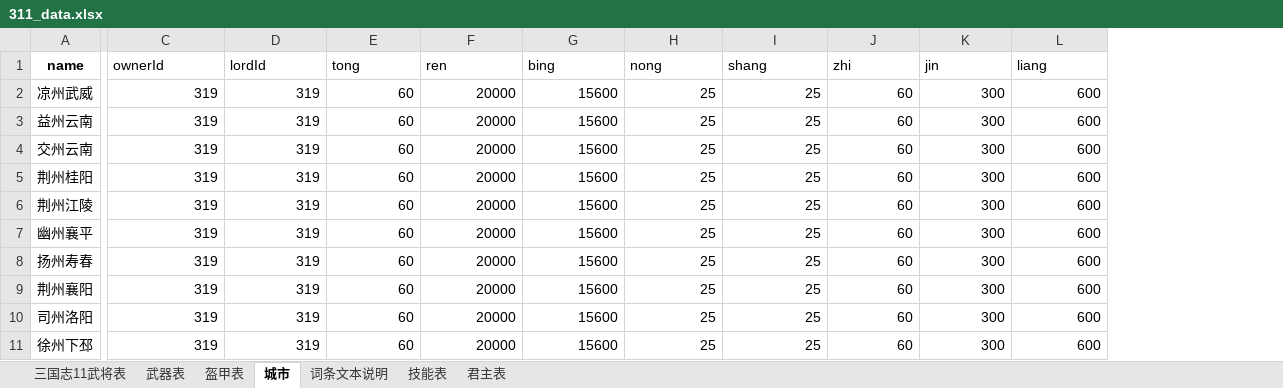
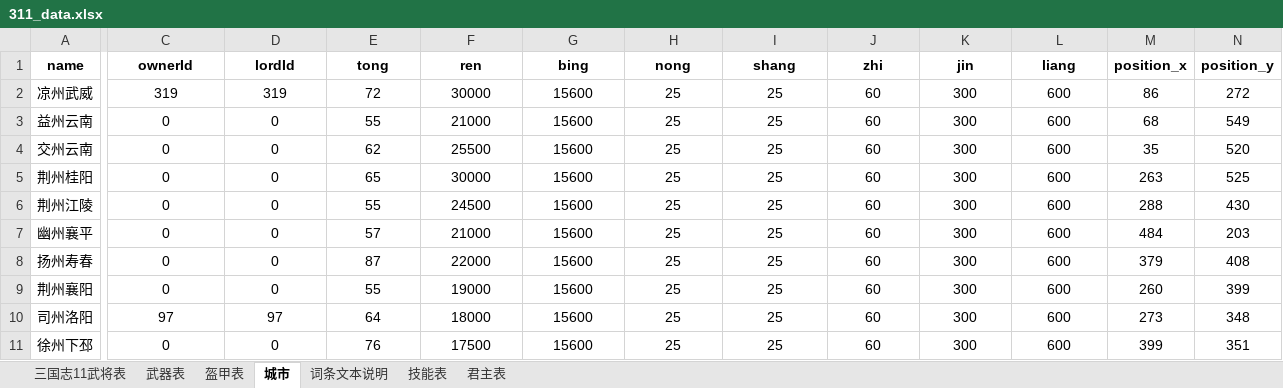
Before and after one commit to reoreo-zyt/sanguo, an Excel workbook: data/311_data.xlsx, sheet 城市, drawn as a sheet; only a part is shown, gaps mark what is left out; values as stored, in another font and other column widths than the file's, no borders; the diff covers the shown part only; the diff names each change by its address in the sheet, - before the commit and + after, or states it on an @@ line.

```diff
--- a/data/311_data.xlsx (sheet 城市)
+++ b/data/311_data.xlsx (sheet 城市)
+column M (position_x), rows 2-11: 86 | 68 | 35 | 263 | 288 | 484 | 379 | 260 | 273 | 399
+column N (position_y), rows 2-11: 272 | 549 | 520 | 525 | 430 | 203 | 408 | 399 | 348 | 351
@@ C1:L1 bold: off → on, alignment: left → center @@
-C2:L11 alignment: right
+C2:L11 alignment: center
-E2 (tong): 60
+E2 (tong): 72
-F2 (ren): 20000
+F2 (ren): 30000
-C3:C9 (ownerId): 319
+C3:C9 (ownerId): 0
-D3:D9 (lordId): 319
+D3:D9 (lordId): 0
-E3 (tong): 60
+E3 (tong): 55
-F3 (ren): 20000
+F3 (ren): 21000
-E4 (tong): 60
+E4 (tong): 62
-F4 (ren): 20000
+F4 (ren): 25500
-E5 (tong): 60
+E5 (tong): 65
-F5 (ren): 20000
+F5 (ren): 30000
-E6 (tong): 60
+E6 (tong): 55
-F6 (ren): 20000
+F6 (ren): 24500
-E7 (tong): 60
+E7 (tong): 57
-F7 (ren): 20000
+F7 (ren): 21000
-E8 (tong): 60
+E8 (tong): 87
-F8 (ren): 20000
+F8 (ren): 22000
-E9 (tong): 60
+E9 (tong): 55
-F9 (ren): 20000
+F9 (ren): 19000
-C10 (ownerId): 319
+C10 (ownerId): 97
-D10 (lordId): 319
+D10 (lordId): 97
-E10 (tong): 60
+E10 (tong): 64
-F10 (ren): 20000
+F10 (ren): 18000
-C11 (ownerId): 319
+C11 (ownerId): 0
-D11 (lordId): 319
+D11 (lordId): 0
-E11 (tong): 60
+E11 (tong): 76
-F11 (ren): 20000
+F11 (ren): 17500
```
Also changed, not shown: 127 edited cells and cell formats elsewhere in this sheet, sheet 三国志11武将表, sheet 君主表, 4 other files.
